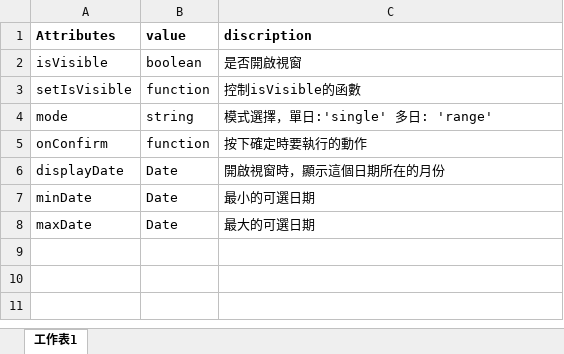
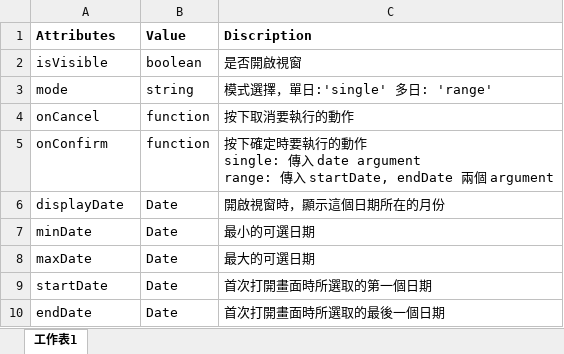
Before and after one commit to roto93/react-native-neat-date-picker, an Excel workbook: props.xlsx, sheet 工作表1, drawn as a sheet; values as stored, in another font and other column widths than the file's, no borders; removed rows and columns are numbered as before the commit, all else as after; ↵ is a line break in a cell; the diff names each change by its address in the sheet, - before the commit and + after, or states it on an @@ line.

Commit message:
7/14 update When opening the DatePicker, there is not going to be any date selected if user did not pick one before.

```diff
--- a/props.xlsx (sheet 工作表1)
+++ b/props.xlsx (sheet 工作表1)
-B1: value
+B1: Value
-C1: discription
+C1: Discription
-row 3: setIsVisible | function | 控制isVisible的函數
+row 4: onCancel | function | 按下取消要執行的動作
-C5 (Discription): 按下確定時要執行的動作
+C5 (Discription): 按下確定時要執行的動作 ↵ single: 傳入 date argument ↵ range: 傳入 startDate, endDate 兩個 argument
+row 9: startDate | Date | 首次打開畫面時所選取的第一個日期
+row 10: endDate | Date | 首次打開畫面時所選取的最後一個日期
```
Also changed, not shown: 4 other files.
